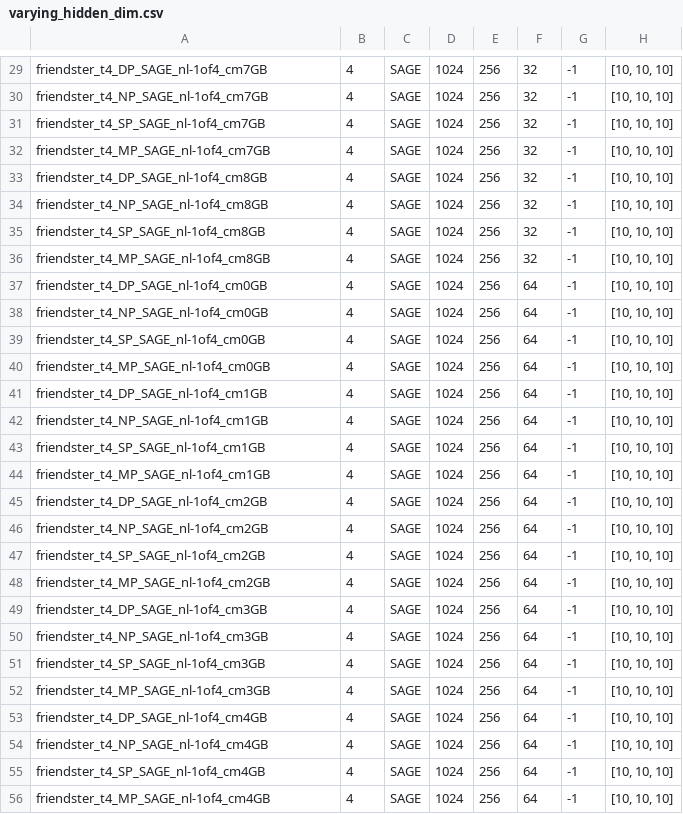
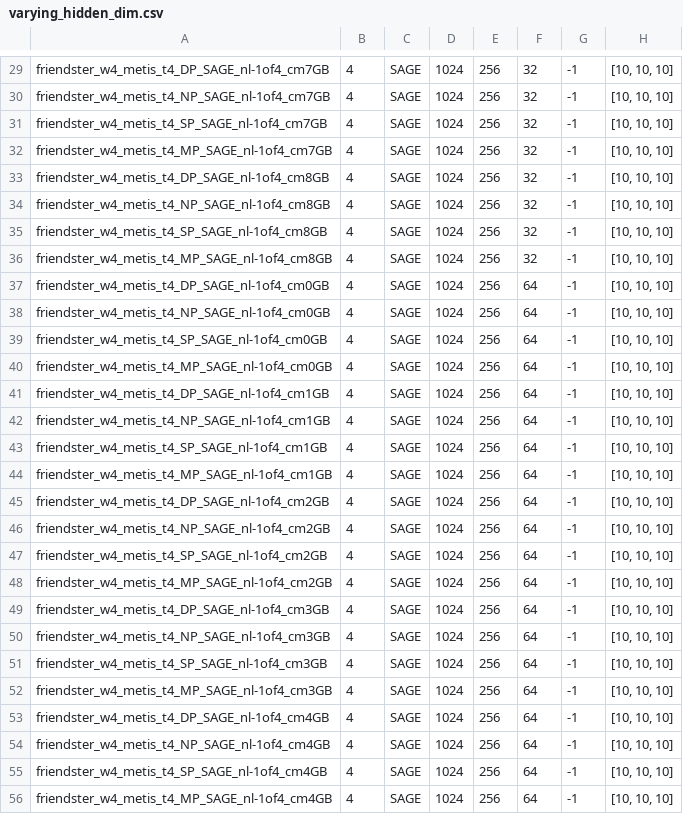
Before and after one commit to kaihaoma/APT, a CSV file: outputs/micro/varying_hidden_dim.csv, drawn as a sheet; only a part is shown, gaps mark what is left out; the diff covers the shown part only; the diff names each change by its address in the sheet, - before the commit and + after, or states it on an @@ line.

```diff
--- a/outputs/micro/varying_hidden_dim.csv
+++ b/outputs/micro/varying_hidden_dim.csv
-A29: friendster_t4_DP_SAGE_nl-1of4_cm7GB
+A29: friendster_w4_metis_t4_DP_SAGE_nl-1of4_cm7GB
-A30: friendster_t4_NP_SAGE_nl-1of4_cm7GB
+A30: friendster_w4_metis_t4_NP_SAGE_nl-1of4_cm7GB
-A31: friendster_t4_SP_SAGE_nl-1of4_cm7GB
+A31: friendster_w4_metis_t4_SP_SAGE_nl-1of4_cm7GB
-A32: friendster_t4_MP_SAGE_nl-1of4_cm7GB
+A32: friendster_w4_metis_t4_MP_SAGE_nl-1of4_cm7GB
-A33: friendster_t4_DP_SAGE_nl-1of4_cm8GB
+A33: friendster_w4_metis_t4_DP_SAGE_nl-1of4_cm8GB
-A34: friendster_t4_NP_SAGE_nl-1of4_cm8GB
+A34: friendster_w4_metis_t4_NP_SAGE_nl-1of4_cm8GB
-A35: friendster_t4_SP_SAGE_nl-1of4_cm8GB
+A35: friendster_w4_metis_t4_SP_SAGE_nl-1of4_cm8GB
-A36: friendster_t4_MP_SAGE_nl-1of4_cm8GB
+A36: friendster_w4_metis_t4_MP_SAGE_nl-1of4_cm8GB
-A37: friendster_t4_DP_SAGE_nl-1of4_cm0GB
+A37: friendster_w4_metis_t4_DP_SAGE_nl-1of4_cm0GB
-A38: friendster_t4_NP_SAGE_nl-1of4_cm0GB
+A38: friendster_w4_metis_t4_NP_SAGE_nl-1of4_cm0GB
-A39: friendster_t4_SP_SAGE_nl-1of4_cm0GB
+A39: friendster_w4_metis_t4_SP_SAGE_nl-1of4_cm0GB
-A40: friendster_t4_MP_SAGE_nl-1of4_cm0GB
+A40: friendster_w4_metis_t4_MP_SAGE_nl-1of4_cm0GB
-A41: friendster_t4_DP_SAGE_nl-1of4_cm1GB
+A41: friendster_w4_metis_t4_DP_SAGE_nl-1of4_cm1GB
-A42: friendster_t4_NP_SAGE_nl-1of4_cm1GB
+A42: friendster_w4_metis_t4_NP_SAGE_nl-1of4_cm1GB
-A43: friendster_t4_SP_SAGE_nl-1of4_cm1GB
+A43: friendster_w4_metis_t4_SP_SAGE_nl-1of4_cm1GB
-A44: friendster_t4_MP_SAGE_nl-1of4_cm1GB
+A44: friendster_w4_metis_t4_MP_SAGE_nl-1of4_cm1GB
-A45: friendster_t4_DP_SAGE_nl-1of4_cm2GB
+A45: friendster_w4_metis_t4_DP_SAGE_nl-1of4_cm2GB
-A46: friendster_t4_NP_SAGE_nl-1of4_cm2GB
+A46: friendster_w4_metis_t4_NP_SAGE_nl-1of4_cm2GB
-A47: friendster_t4_SP_SAGE_nl-1of4_cm2GB
+A47: friendster_w4_metis_t4_SP_SAGE_nl-1of4_cm2GB
-A48: friendster_t4_MP_SAGE_nl-1of4_cm2GB
+A48: friendster_w4_metis_t4_MP_SAGE_nl-1of4_cm2GB
-A49: friendster_t4_DP_SAGE_nl-1of4_cm3GB
+A49: friendster_w4_metis_t4_DP_SAGE_nl-1of4_cm3GB
-A50: friendster_t4_NP_SAGE_nl-1of4_cm3GB
+A50: friendster_w4_metis_t4_NP_SAGE_nl-1of4_cm3GB
-A51: friendster_t4_SP_SAGE_nl-1of4_cm3GB
+A51: friendster_w4_metis_t4_SP_SAGE_nl-1of4_cm3GB
-A52: friendster_t4_MP_SAGE_nl-1of4_cm3GB
+A52: friendster_w4_metis_t4_MP_SAGE_nl-1of4_cm3GB
-A53: friendster_t4_DP_SAGE_nl-1of4_cm4GB
+A53: friendster_w4_metis_t4_DP_SAGE_nl-1of4_cm4GB
-A54: friendster_t4_NP_SAGE_nl-1of4_cm4GB
+A54: friendster_w4_metis_t4_NP_SAGE_nl-1of4_cm4GB
-A55: friendster_t4_SP_SAGE_nl-1of4_cm4GB
+A55: friendster_w4_metis_t4_SP_SAGE_nl-1of4_cm4GB
-A56: friendster_t4_MP_SAGE_nl-1of4_cm4GB
+A56: friendster_w4_metis_t4_MP_SAGE_nl-1of4_cm4GB
```
Also changed, not shown: 44 edited cells elsewhere in this file, outputs/speed/single_machine/NP_friendster_igb.csv, 2 other files.
